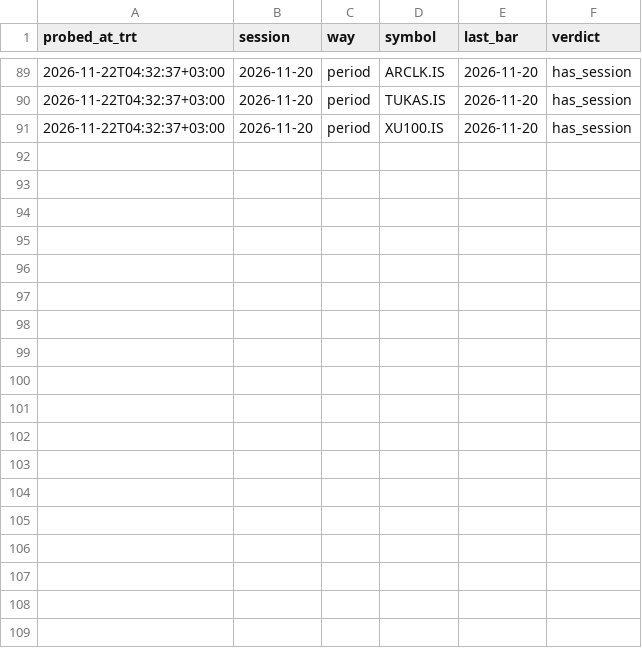
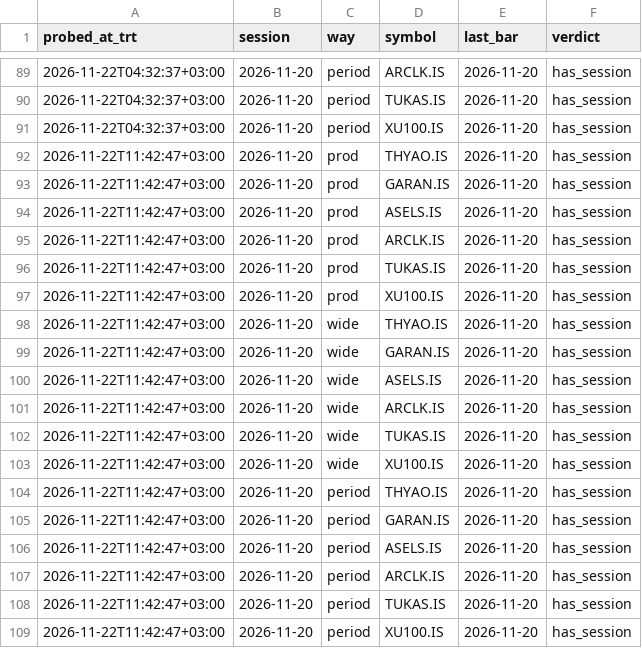
Before and after one commit to Orkun174/bist-jarvis, a CSV file: yahoo_probe.csv, drawn as a sheet; only a part is shown, gaps mark what is left out.

```diff
--- a/yahoo_probe.csv
+++ b/yahoo_probe.csv
@@ -91 +91,19 @@ probed_at_trt,session,way,symbol,last_bar,verdict
 2026-11-22T04:32:37+03:00,2026-11-20,period,XU100.IS,2026-11-20,has_session
+2026-11-22T11:42:47+03:00,2026-11-20,prod,THYAO.IS,2026-11-20,has_session
+2026-11-22T11:42:47+03:00,2026-11-20,prod,GARAN.IS,2026-11-20,has_session
+2026-11-22T11:42:47+03:00,2026-11-20,prod,ASELS.IS,2026-11-20,has_session
+2026-11-22T11:42:47+03:00,2026-11-20,prod,ARCLK.IS,2026-11-20,has_session
+2026-11-22T11:42:47+03:00,2026-11-20,prod,TUKAS.IS,2026-11-20,has_session
+2026-11-22T11:42:47+03:00,2026-11-20,prod,XU100.IS,2026-11-20,has_session
+2026-11-22T11:42:47+03:00,2026-11-20,wide,THYAO.IS,2026-11-20,has_session
+2026-11-22T11:42:47+03:00,2026-11-20,wide,GARAN.IS,2026-11-20,has_session
+2026-11-22T11:42:47+03:00,2026-11-20,wide,ASELS.IS,2026-11-20,has_session
+2026-11-22T11:42:47+03:00,2026-11-20,wide,ARCLK.IS,2026-11-20,has_session
+2026-11-22T11:42:47+03:00,2026-11-20,wide,TUKAS.IS,2026-11-20,has_session
+2026-11-22T11:42:47+03:00,2026-11-20,wide,XU100.IS,2026-11-20,has_session
+2026-11-22T11:42:47+03:00,2026-11-20,period,THYAO.IS,2026-11-20,has_session
+2026-11-22T11:42:47+03:00,2026-11-20,period,GARAN.IS,2026-11-20,has_session
+2026-11-22T11:42:47+03:00,2026-11-20,period,ASELS.IS,2026-11-20,has_session
+2026-11-22T11:42:47+03:00,2026-11-20,period,ARCLK.IS,2026-11-20,has_session
+2026-11-22T11:42:47+03:00,2026-11-20,period,TUKAS.IS,2026-11-20,has_session
+2026-11-22T11:42:47+03:00,2026-11-20,period,XU100.IS,2026-11-20,has_session
```
